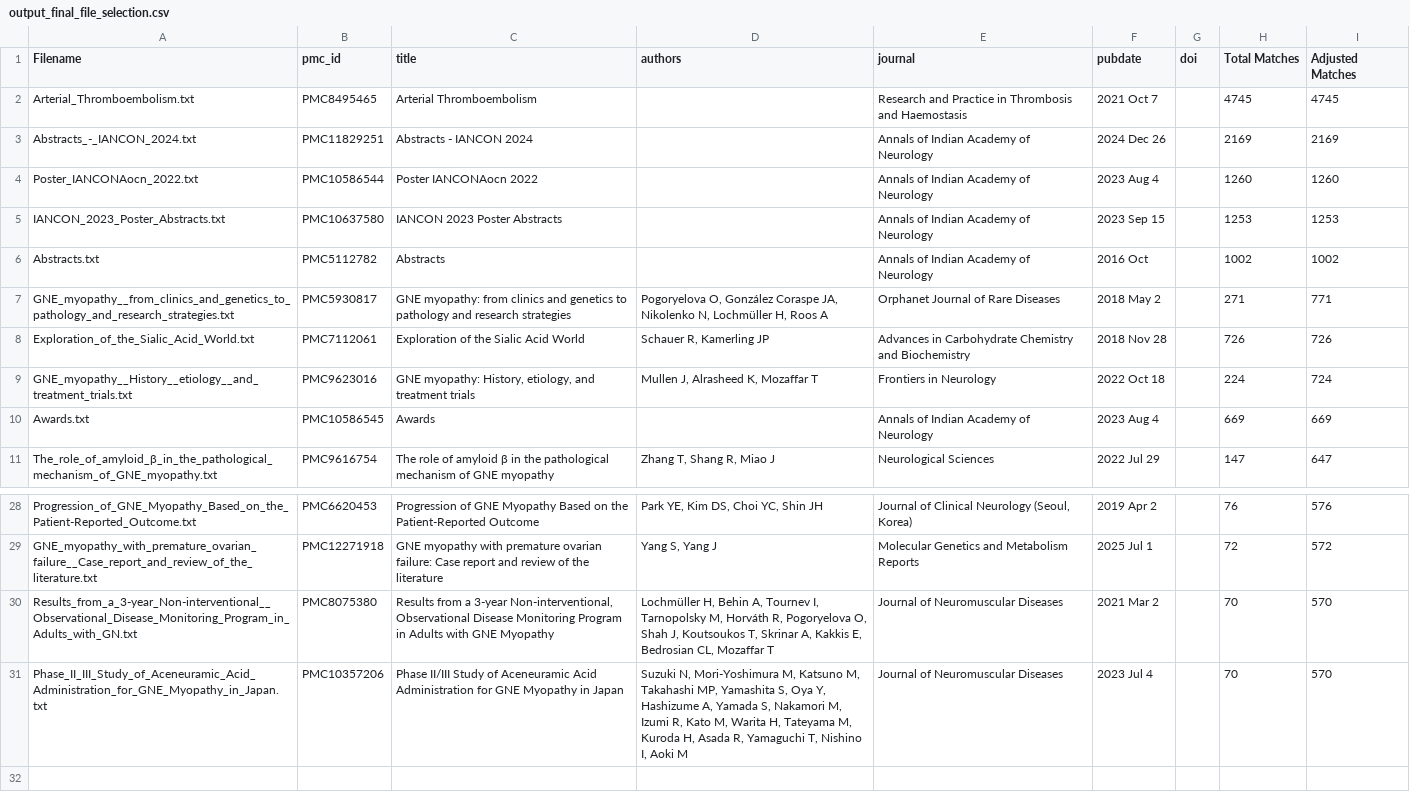
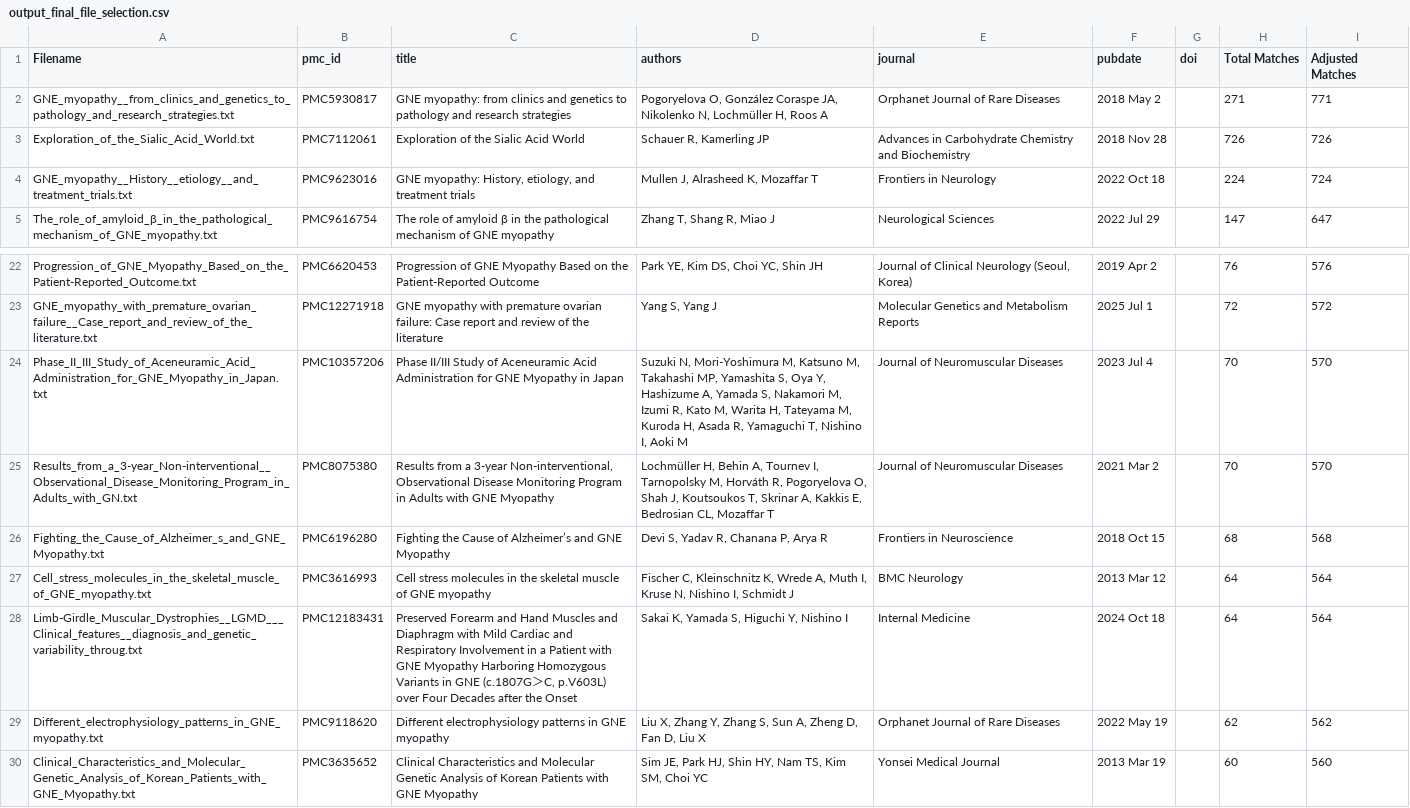
Before and after one commit to mahizakir/RADOR_pipeline_bulk, a CSV file: results_after_year_2000/GNE_myopathy/output_final_file_selection.csv, drawn as a sheet; only a part is shown, gaps mark what is left out; the diff covers the shown part only.

```diff
--- a/results_after_year_2000/GNE_myopathy/output_final_file_selection.csv
+++ b/results_after_year_2000/GNE_myopathy/output_final_file_selection.csv
@@ -1,7 +1,2 @@
 Filename,pmc_id,title,authors,journal,pubdate,doi,Total Matches,Adjusted Matches
-Arterial_Thromboembolism.txt,PMC8495465,Arterial Thromboembolism,,Research and Practice in Thrombosis and Haemostasis,2021 Oct 7,,4745,4745
-Abstracts_-_IANCON_2024.txt,PMC11829251,Abstracts - IANCON 2024,,Annals of Indian Academy of Neurology,2024 Dec 26,,2169,2169
-Poster_IANCONAocn_2022.txt,PMC10586544,Poster IANCONAocn 2022,,Annals of Indian Academy of Neurology,2023 Aug 4,,1260,1260
-IANCON_2023_Poster_Abstracts.txt,PMC10637580,IANCON 2023 Poster Abstracts,,Annals of Indian Academy of Neurology,2023 Sep 15,,1253,1253
-Abstracts.txt,PMC5112782,Abstracts,,Annals of Indian Academy of Neurology,2016 Oct,,1002,1002
 GNE_myopathy__from_clinics_and_genetics_to_pathology_and_research_strategies.txt,PMC5930817,GNE myopathy: from clinics and genetics to pathology and research strategies,"Pogoryelova O, González Coraspe JA, Nikolenko N, Lochmüller H, Roos A",Orphanet Journal of Rare Diseases,2018 May 2,,271,771
@@ -9,3 +4,2 @@ Exploration_of_the_Sialic_Acid_World.txt,PMC7112061,Exploration of the Sialic Ac
 GNE_myopathy__History__etiology__and_treatment_trials.txt,PMC9623016,"GNE myopathy: History, etiology, and treatment trials","Mullen J, Alrasheed K, Mozaffar T",Frontiers in Neurology,2022 Oct 18,,224,724
-Awards.txt,PMC10586545,Awards,,Annals of Indian Academy of Neurology,2023 Aug 4,,669,669
 The_role_of_amyloid_β_in_the_pathological_mechanism_of_GNE_myopathy.txt,PMC9616754,The role of amyloid β in the pathological mechanism of GNE myopathy,"Zhang T, Shang R, Miao J",Neurological Sciences,2022 Jul 29,,147,647
@@ -29,3 +23,8 @@ Progression_of_GNE_Myopathy_Based_on_the_Patient-Reported_Outcome.txt,PMC6620453
 GNE_myopathy_with_premature_ovarian_failure__Case_report_and_review_of_the_literature.txt,PMC12271918,GNE myopathy with premature ovarian failure: Case report and review of the literature,"Yang S, Yang J",Molecular Genetics and Metabolism Reports,2025 Jul 1,,72,572
+Phase_II_III_Study_of_Aceneuramic_Acid_Administration_for_GNE_Myopathy_in_Japan.txt,PMC10357206,Phase II/III Study of Aceneuramic Acid Administration for GNE Myopathy in Japan,"Suzuki N, Mori-Yoshimura M, Katsuno M, Takahashi MP, Yamashita S, Oya Y, Hashizume A, Yamada S, Nakamori M, Izumi R, Kato M, Warita H, Tateyama M, Kuroda H, Asada R, Yamaguchi T, Nishino I, Aoki M",Journal of Neuromuscular Diseases,2023 Jul 4,,70,570
 Results_from_a_3-year_Non-interventional__Observational_Disease_Monitoring_Program_in_Adults_with_GN.txt,PMC8075380,"Results from a 3-year Non-interventional, Observational Disease Monitoring Program in Adults with GNE Myopathy","Lochmüller H, Behin A, Tournev I, Tarnopolsky M, Horváth R, Pogoryelova O, Shah J, Koutsoukos T, Skrinar A, Kakkis E, Bedrosian CL, Mozaffar T",Journal of Neuromuscular Diseases,2021 Mar 2,,70,570
-Phase_II_III_Study_of_Aceneuramic_Acid_Administration_for_GNE_Myopathy_in_Japan.txt,PMC10357206,Phase II/III Study of Aceneuramic Acid Administration for GNE Myopathy in Japan,"Suzuki N, Mori-Yoshimura M, Katsuno M, Takahashi MP, Yamashita S, Oya Y, Hashizume A, Yamada S, Nakamori M, Izumi R, Kato M, Warita H, Tateyama M, Kuroda H, Asada R, Yamaguchi T, Nishino I, Aoki M",Journal of Neuromuscular Diseases,2023 Jul 4,,70,570
+Fighting_the_Cause_of_Alzheimer_s_and_GNE_Myopathy.txt,PMC6196280,Fighting the Cause of Alzheimer’s and GNE Myopathy,"Devi S, Yadav R, Chanana P, Arya R",Frontiers in Neuroscience,2018 Oct 15,,68,568
+Cell_stress_molecules_in_the_skeletal_muscle_of_GNE_myopathy.txt,PMC3616993,Cell stress molecules in the skeletal muscle of GNE myopathy,"Fischer C, Kleinschnitz K, Wrede A, Muth I, Kruse N, Nishino I, Schmidt J",BMC Neurology,2013 Mar 12,,64,564
+Limb-Girdle_Muscular_Dystrophies__LGMD___Clinical_features__diagnosis_and_genetic_variability_throug.txt,PMC12183431,"Preserved Forearm and Hand Muscles and Diaphragm with Mild Cardiac and Respiratory Involvement in a Patient with GNE Myopathy Harboring Homozygous Variants in GNE (c.1807G＞C, p.V603L) over Four Decades after the Onset","Sakai K, Yamada S, Higuchi Y, Nishino I",Internal Medicine,2024 Oct 18,,64,564
+Different_electrophysiology_patterns_in_GNE_myopathy.txt,PMC9118620,Different electrophysiology patterns in GNE myopathy,"Liu X, Zhang Y, Zhang S, Sun A, Zheng D, Fan D, Liu X",Orphanet Journal of Rare Diseases,2022 May 19,,62,562
+Clinical_Characteristics_and_Molecular_Genetic_Analysis_of_Korean_Patients_with_GNE_Myopathy.txt,PMC3635652,Clinical Characteristics and Molecular Genetic Analysis of Korean Patients with GNE Myopathy,"Sim JE, Park HJ, Shin HY, Nam TS, Kim SM, Choi YC",Yonsei Medical Journal,2013 Mar 19,,60,560
```
Also changed, not shown: 2 moved rows elsewhere in this file, results_after_year_2000/1q44_microdeletion_syndrome/generated_simple_sentences_1q44_microdeletion_syndrome.csv, 3 other files.
